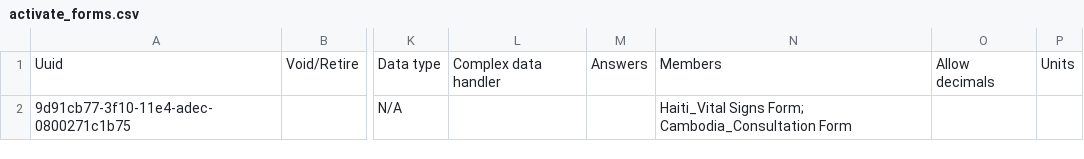
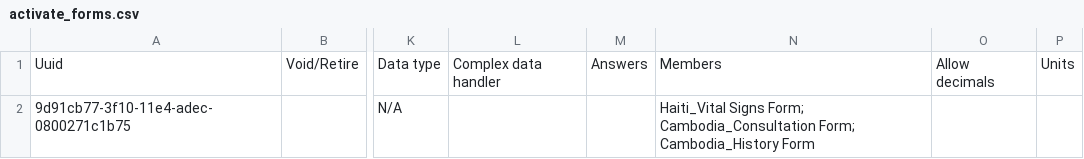
Before and after one commit to mekomsolutions/openmrs-config-easydoc, a CSV file: configuration/concepts/activate_forms.csv, drawn as a sheet; only a part is shown, gaps mark what is left out; the diff names each change by its address in the sheet, - before the commit and + after, or states it on an @@ line.

Commit message:
AFKR-2: Importing Cambodia history form

```diff
--- a/configuration/concepts/activate_forms.csv
+++ b/configuration/concepts/activate_forms.csv
-N2: …Form; Cambodia_Consultation Form
+N2: …Form; Cambodia_Consultation Form; Cambodia_History Form
```
Also changed, not shown: 1 other file.
